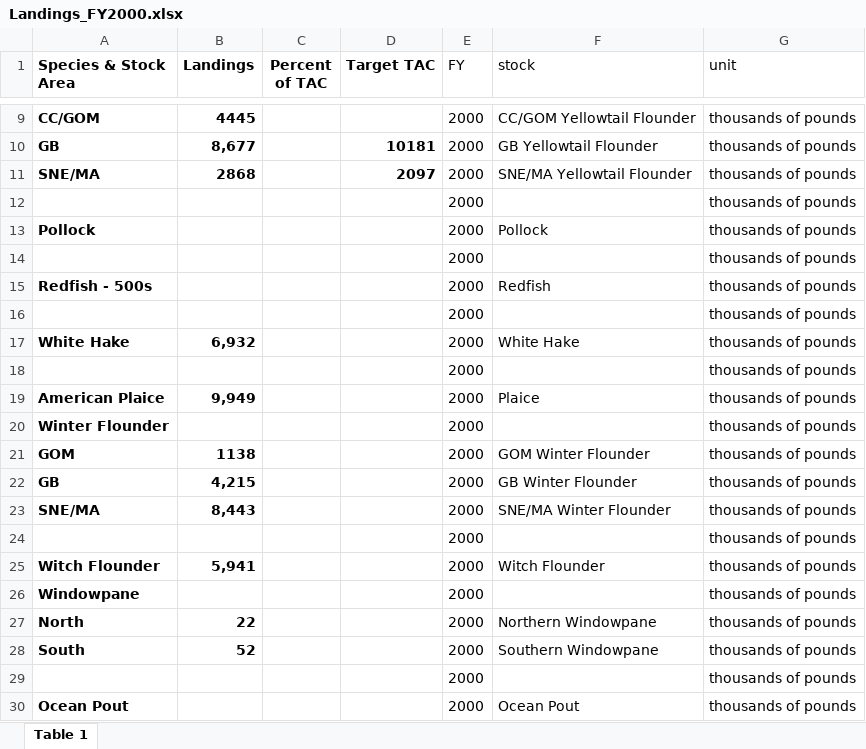
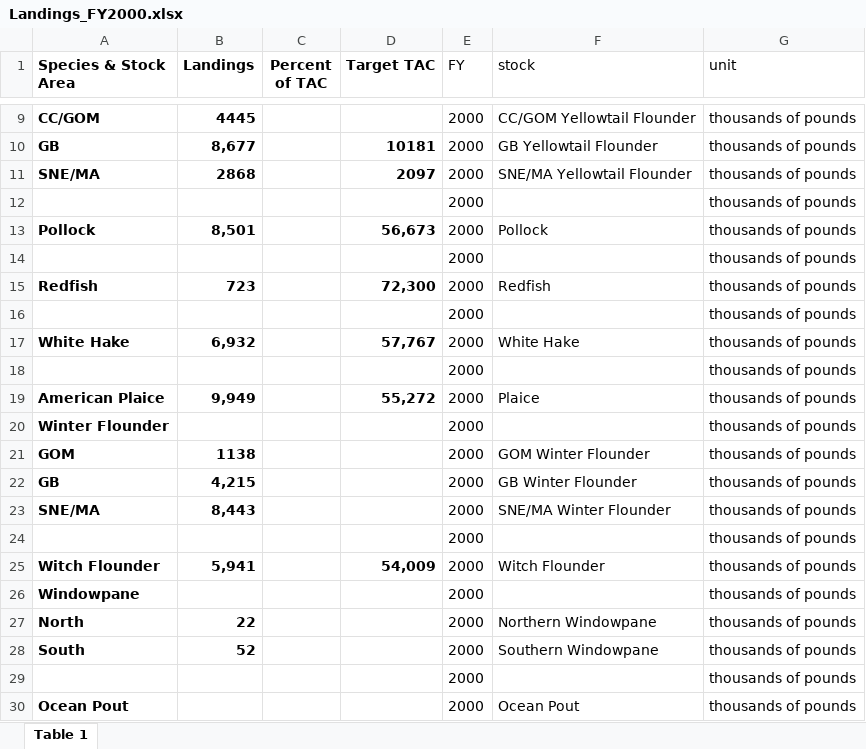
Before and after one commit to COCA-NEgroundfishMSE/groundfish-MSE, an Excel workbook: data/data_raw/catchHistory/Landings_FY2000.xlsx, sheet Table 1, drawn as a sheet; only a part is shown, gaps mark what is left out; values as stored, in another font and other column widths than the file's, no borders; the diff names each change by its address in the sheet, - before the commit and + after, or states it on an @@ line.

```diff
--- a/data/data_raw/catchHistory/Landings_FY2000.xlsx (sheet Table 1)
+++ b/data/data_raw/catchHistory/Landings_FY2000.xlsx (sheet Table 1)
-B13 (Landings): (empty)
+B13 (Landings): 8,501
-D13 (Target TAC): (empty)
+D13 (Target TAC): 56,673
-A15 (Species & Stock Area): Redfish - 500s
+A15 (Species & Stock Area): Redfish
-B15 (Landings): (empty)
+B15 (Landings): 723
-D15 (Target TAC): (empty)
+D15 (Target TAC): 72,300
-D17 (Target TAC): (empty)
+D17 (Target TAC): 57,767
-D19 (Target TAC): (empty)
+D19 (Target TAC): 55,272
-D25 (Target TAC): (empty)
+D25 (Target TAC): 54,009
```
Also changed, not shown: data/data_raw/catchHistory/Landings_FY1997.xlsx, data/data_raw/catchHistory/Landings_FY1998.xlsx, 5 other files.
